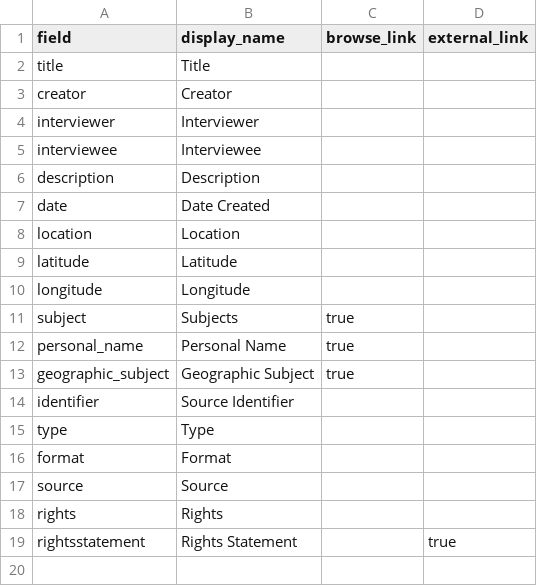
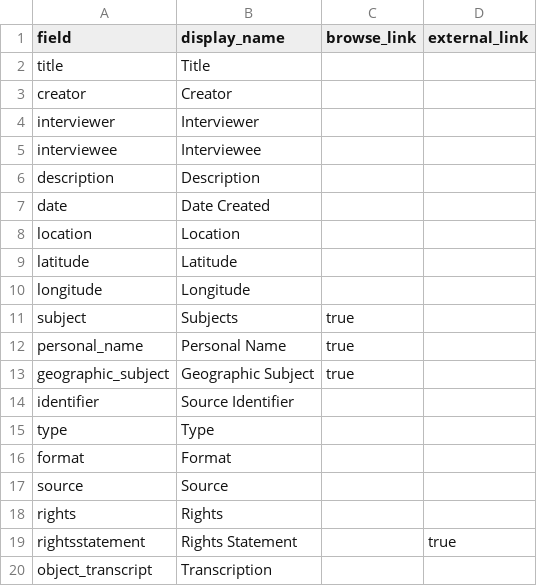
Before and after one commit to digbmc/germantown-y, a CSV file: _data/config-metadata.csv, drawn as a sheet; the diff names each change by its address in the sheet, - before the commit and + after, or states it on an @@ line.

Commit message:
update metadata and make transcription display on item pages

```diff
--- a/_data/config-metadata.csv
+++ b/_data/config-metadata.csv
+row 20: object_transcript | Transcription
```
Also changed, not shown: 1 other file.
